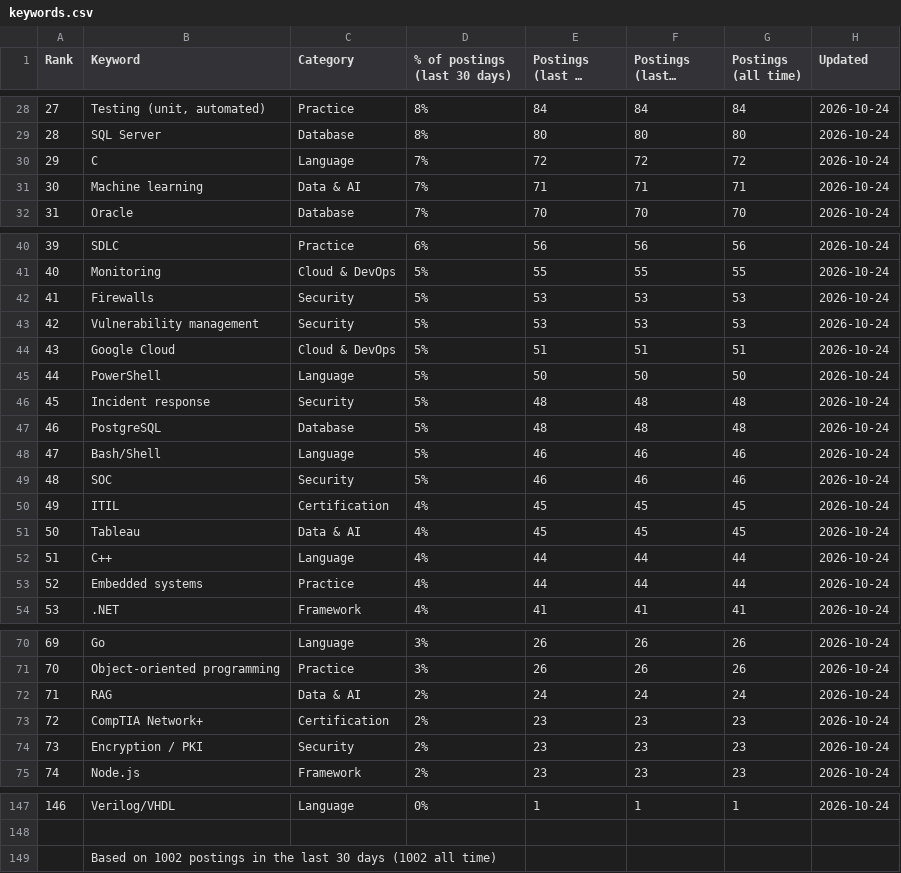
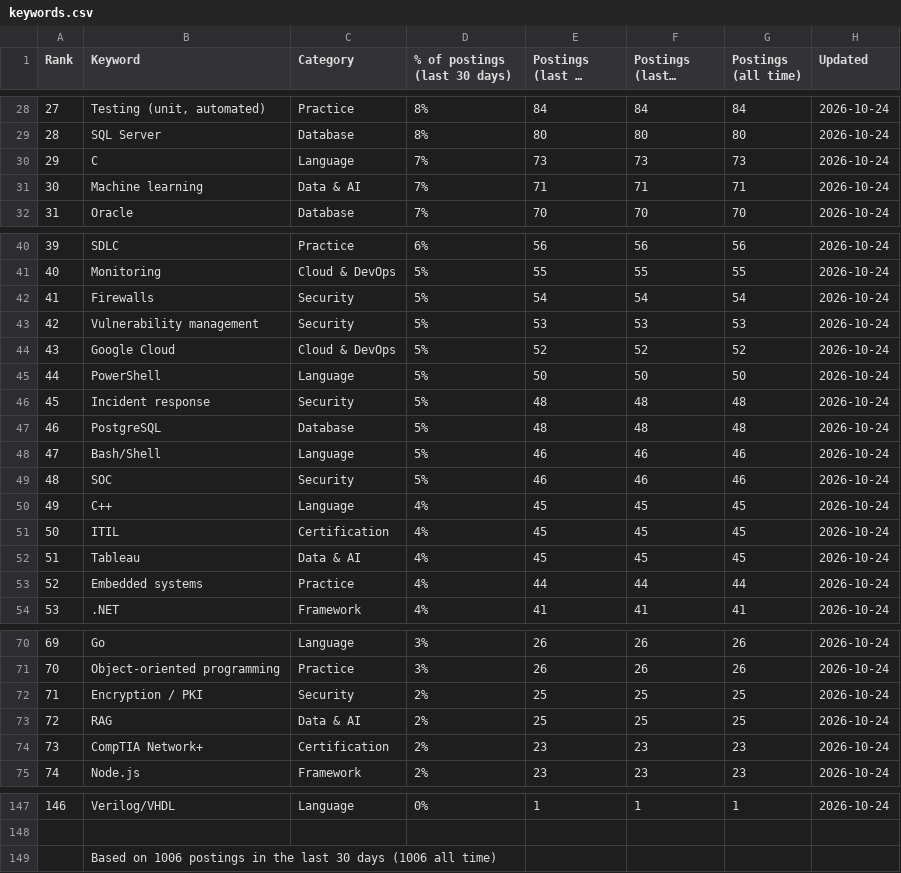
Before and after one commit to sagarh12/canada-jobs-feed, a CSV file: feed/keywords.csv, drawn as a sheet; only a part is shown, gaps mark what is left out; long unchanged cells end in …; the diff covers the shown part only; the diff names each change by its address in the sheet, - before the commit and + after, or states it on an @@ line.

```diff
--- a/feed/keywords.csv
+++ b/feed/keywords.csv
-E30 (Postings (last 30 days)): 72
+E30 (Postings (last 30 days)): 73
-F30 (Postings (last 7 days)): 72
+F30 (Postings (last 7 days)): 73
-G30 (Postings (all time)): 72
+G30 (Postings (all time)): 73
-E42 (Postings (last 30 days)): 53
+E42 (Postings (last 30 days)): 54
-F42 (Postings (last 7 days)): 53
+F42 (Postings (last 7 days)): 54
-G42 (Postings (all time)): 53
+G42 (Postings (all time)): 54
-E44 (Postings (last 30 days)): 51
+E44 (Postings (last 30 days)): 52
-F44 (Postings (last 7 days)): 51
+F44 (Postings (last 7 days)): 52
-G44 (Postings (all time)): 51
+G44 (Postings (all time)): 52
-B50 (Keyword): ITIL
+B50 (Keyword): C++
-C50 (Category): Certification
+C50 (Category): Language
-B51 (Keyword): Tableau
+B51 (Keyword): ITIL
-C51 (Category): Data & AI
+C51 (Category): Certification
-B52 (Keyword): C++
+B52 (Keyword): Tableau
-C52 (Category): Language
+C52 (Category): Data & AI
-E52 (Postings (last 30 days)): 44
+E52 (Postings (last 30 days)): 45
-F52 (Postings (last 7 days)): 44
+F52 (Postings (last 7 days)): 45
-G52 (Postings (all time)): 44
+G52 (Postings (all time)): 45
-B72 (Keyword): RAG
+B72 (Keyword): Encryption / PKI
-C72 (Category): Data & AI
+C72 (Category): Security
-E72 (Postings (last 30 days)): 24
+E72 (Postings (last 30 days)): 25
-F72 (Postings (last 7 days)): 24
+F72 (Postings (last 7 days)): 25
-G72 (Postings (all time)): 24
+G72 (Postings (all time)): 25
-B73 (Keyword): CompTIA Network+
+B73 (Keyword): RAG
-C73 (Category): Certification
+C73 (Category): Data & AI
-E73 (Postings (last 30 days)): 23
+E73 (Postings (last 30 days)): 25
-F73 (Postings (last 7 days)): 23
+F73 (Postings (last 7 days)): 25
-G73 (Postings (all time)): 23
+G73 (Postings (all time)): 25
-B74 (Keyword): Encryption / PKI
+B74 (Keyword): CompTIA Network+
-C74 (Category): Security
+C74 (Category): Certification
-B149 (Keyword): Based on 1002 postings in the last 30 days (1002 all time)
+B149 (Keyword): Based on 1006 postings in the last 30 days (1006 all time)
```
Also changed, not shown: 63 edited cells elsewhere in this file, 3 other files.
